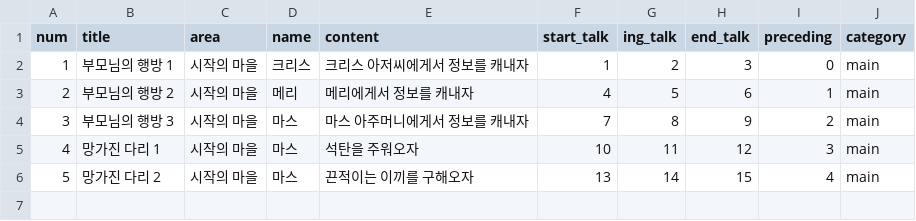
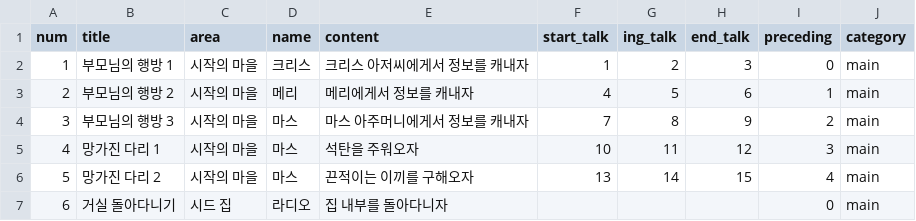
Before and after one commit to Project-Seed/Seed, a CSV file: Unity_File/Assets/Resources/Quest_Table.csv, drawn as a sheet.

```diff
--- a/Unity_File/Assets/Resources/Quest_Table.csv
+++ b/Unity_File/Assets/Resources/Quest_Table.csv
@@ -6 +6,2 @@ num,title,area,name,content,start_talk,ing_talk,end_talk,preceding,category
 5,망가진 다리 2,시작의 마을,마스,끈적이는 이끼를 구해오자,13,14,15,4,main
+6,거실 돌아다니기,시드 집,라디오,집 내부를 돌아다니자,,,,0,main
```
Also changed, not shown: Unity_File/Assets/Resources/Text.csv, 11 other files.
